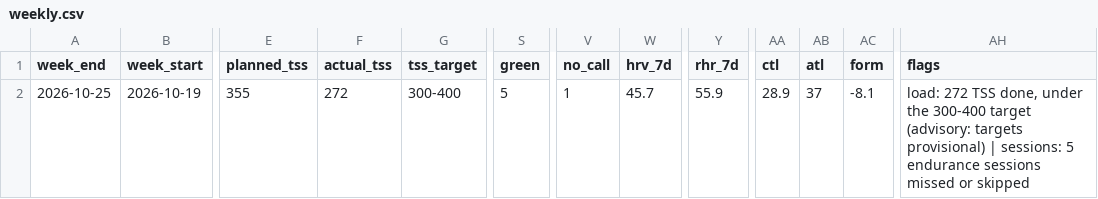
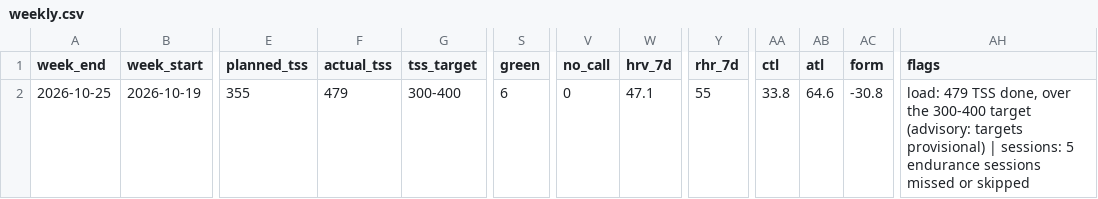
Before and after one commit to oisinm25/grinder-data, a CSV file: weekly.csv, drawn as a sheet; only a part is shown, gaps mark what is left out; the diff names each change by its address in the sheet, - before the commit and + after, or states it on an @@ line.

```diff
--- a/weekly.csv
+++ b/weekly.csv
-F2 (actual_tss): 272
+F2 (actual_tss): 479
-S2 (green): 5
+S2 (green): 6
-V2 (no_call): 1
+V2 (no_call): 0
-W2 (hrv_7d): 45.7
+W2 (hrv_7d): 47.1
-Y2 (rhr_7d): 55.9
+Y2 (rhr_7d): 55
-AA2 (ctl): 28.9
+AA2 (ctl): 33.8
-AB2 (atl): 37
+AB2 (atl): 64.6
-AC2 (form): -8.1
+AC2 (form): -30.8
-AH2 (flags): load: 272 TSS done, under the 300-400…
+AH2 (flags): load: 479 TSS done, over the 300-400…
```
Also changed, not shown: activities.csv, activity_metrics.csv, 15 other files.
